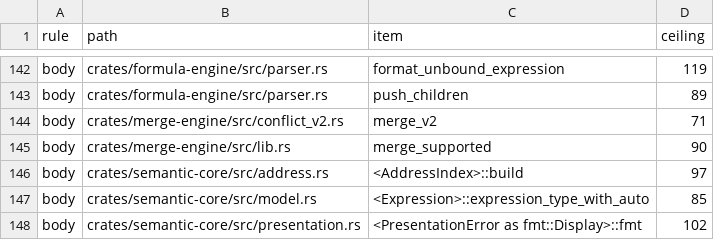
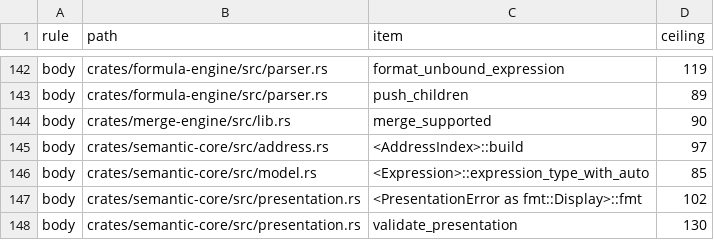
Before and after one commit to nurockplayer/tachiko-work, a TSV file: scripts/clean-code-baseline.tsv, drawn as a sheet; only a part is shown, gaps mark what is left out; the shorter side is filled out with more unchanged rows; the diff names each change by its address in the sheet, - before the commit and + after, or states it on an @@ line.

Commit message:
Extract merge_v2 conflict collection (#958)
collect_conflicts borrows the three input Documents and mutably borrows the existing conflict vector. It appends and sorts in place, returns unit, and leaves ownership with merge_v2. The extraction adds no clone, Arc, boxing, or other ownership escape hatch.

Remove the resolved body baseline row and offset the helper's line count with blank lines in the same file.

```diff
--- a/scripts/clean-code-baseline.tsv
+++ b/scripts/clean-code-baseline.tsv
-row 144: body | crates/merge-engine/src/conflict_v2.rs | merge_v2 | 71
```
Also changed, not shown: 1 other file.
